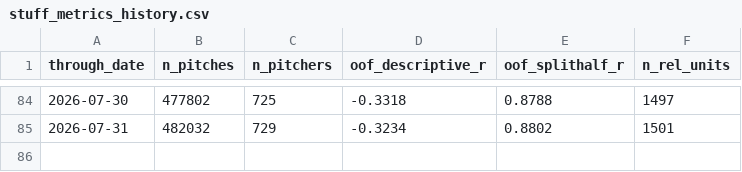
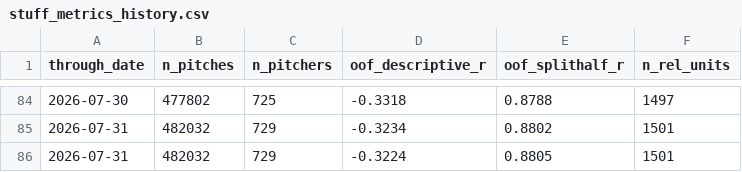
Before and after one commit to wjhuron/2026-Spring-Training-Pitch-Metrics-Leaderboard, a CSV file: data/stuff_metrics_history.csv, drawn as a sheet; only a part is shown, gaps mark what is left out; the diff names each change by its address in the sheet, - before the commit and + after, or states it on an @@ line.

```diff
--- a/data/stuff_metrics_history.csv
+++ b/data/stuff_metrics_history.csv
+row 86: 2026-07-31 | 482032 | 729 | -0.3224 | 0.8805 | 1501
```
Also changed, not shown: 12 other files.
